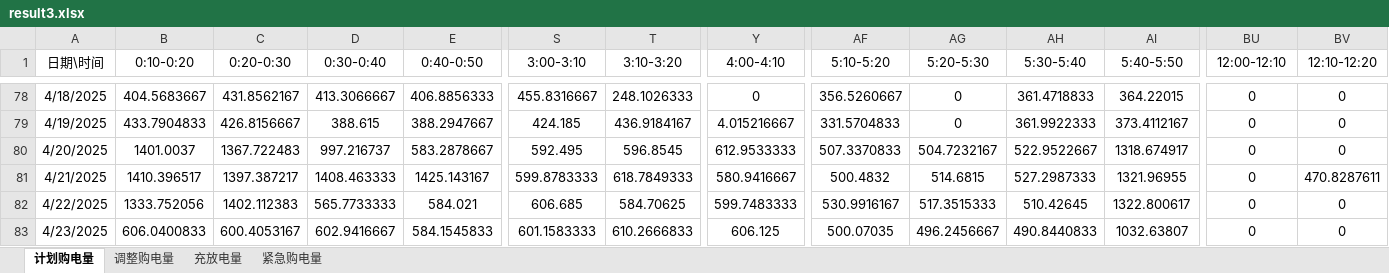
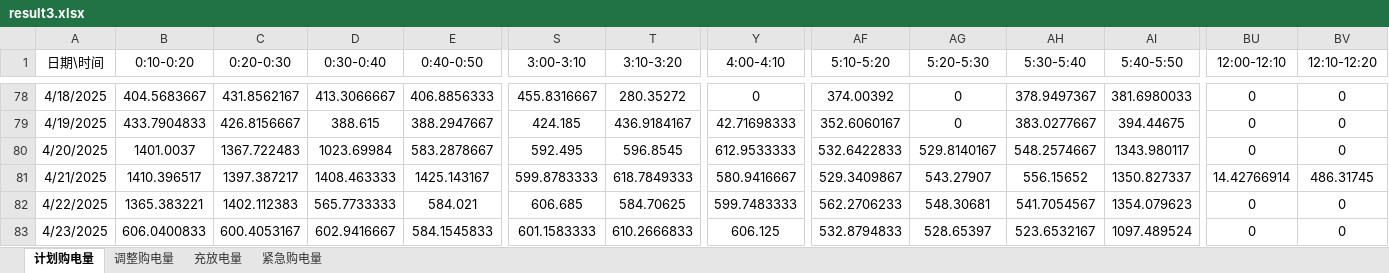
Before and after one commit to blessingtvt/MathContest, an Excel workbook: results/Q3/result3.xlsx, sheet 计划购电量, drawn as a sheet; only a part is shown, gaps mark what is left out; values as stored, in another font and other column widths than the file's, no borders; the diff covers the shown part only; the diff names each change by its address in the sheet, - before the commit and + after, or states it on an @@ line.

```diff
--- a/results/Q3/result3.xlsx (sheet 计划购电量)
+++ b/results/Q3/result3.xlsx (sheet 计划购电量)
-T78 (3:10-3:20): 248.1026333
+T78 (3:10-3:20): 280.35272
-AF78 (5:10-5:20): 356.5260667
+AF78 (5:10-5:20): 374.00392
-AH78 (5:30-5:40): 361.4718833
+AH78 (5:30-5:40): 378.9497367
-AI78 (5:40-5:50): 364.22015
+AI78 (5:40-5:50): 381.6980033
-Y79 (4:00-4:10): 4.015216667
+Y79 (4:00-4:10): 42.71698333
-AF79 (5:10-5:20): 331.5704833
+AF79 (5:10-5:20): 352.6060167
-AH79 (5:30-5:40): 361.9922333
+AH79 (5:30-5:40): 383.0277667
-AI79 (5:40-5:50): 373.4112167
+AI79 (5:40-5:50): 394.44675
-D80 (0:30-0:40): 997.216737
+D80 (0:30-0:40): 1023.69984
-AF80 (5:10-5:20): 507.3370833
+AF80 (5:10-5:20): 532.6422833
-AG80 (5:20-5:30): 504.7232167
+AG80 (5:20-5:30): 529.8140167
-AH80 (5:30-5:40): 522.9522667
+AH80 (5:30-5:40): 548.2574667
-AI80 (5:40-5:50): 1318.674917
+AI80 (5:40-5:50): 1343.980117
-AF81 (5:10-5:20): 500.4832
+AF81 (5:10-5:20): 529.3409867
-AG81 (5:20-5:30): 514.6815
+AG81 (5:20-5:30): 543.27907
-AH81 (5:30-5:40): 527.2987333
+AH81 (5:30-5:40): 556.15652
-AI81 (5:40-5:50): 1321.96955
+AI81 (5:40-5:50): 1350.827337
-BU81 (12:00-12:10): 0
+BU81 (12:00-12:10): 14.42766914
-BV81 (12:10-12:20): 470.8287611
+BV81 (12:10-12:20): 486.31745
-B82 (0:10-0:20): 1333.752056
+B82 (0:10-0:20): 1365.383221
-AF82 (5:10-5:20): 530.9916167
+AF82 (5:10-5:20): 562.2706233
-AG82 (5:20-5:30): 517.3515333
+AG82 (5:20-5:30): 548.30681
-AH82 (5:30-5:40): 510.42645
+AH82 (5:30-5:40): 541.7054567
-AI82 (5:40-5:50): 1322.800617
+AI82 (5:40-5:50): 1354.079623
-AF83 (5:10-5:20): 500.07035
+AF83 (5:10-5:20): 532.8794833
-AG83 (5:20-5:30): 496.2456667
+AG83 (5:20-5:30): 528.65397
-AH83 (5:30-5:40): 490.8440833
+AH83 (5:30-5:40): 523.6532167
-AI83 (5:40-5:50): 1032.63807
+AI83 (5:40-5:50): 1097.489524
```
Also changed, not shown: 781 edited cells elsewhere in this sheet, sheet 紧急购电量, sheet 调整购电量, sheet 充放电量, 37 other files.
